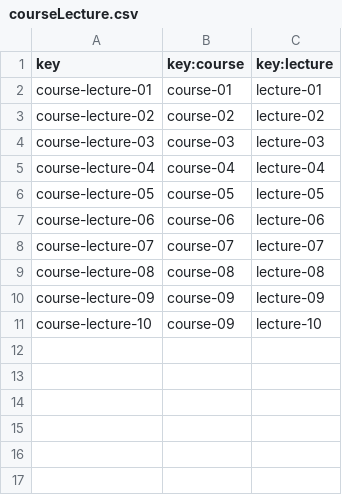
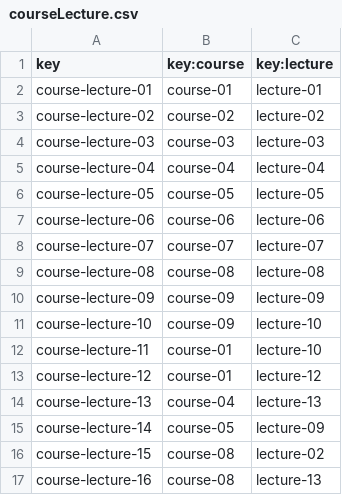
Before and after one commit to adrrf/acme-life-long-learning, a CSV file: src/main/webapp/WEB-INF/resources/sample-data/courseLecture.csv, drawn as a sheet; the diff names each change by its address in the sheet, - before the commit and + after, or states it on an @@ line.

```diff
--- a/src/main/webapp/WEB-INF/resources/sample-data/courseLecture.csv
+++ b/src/main/webapp/WEB-INF/resources/sample-data/courseLecture.csv
+row 12: course-lecture-11 | course-01 | lecture-10
+row 13: course-lecture-12 | course-01 | lecture-12
+row 14: course-lecture-13 | course-04 | lecture-13
+row 15: course-lecture-14 | course-05 | lecture-09
+row 16: course-lecture-15 | course-08 | lecture-02
+row 17: course-lecture-16 | course-08 | lecture-13
```
Also changed, not shown: src/main/webapp/WEB-INF/resources/sample-data/course.csv, src/main/webapp/WEB-INF/resources/sample-data/lecture.csv, 33 other files.
